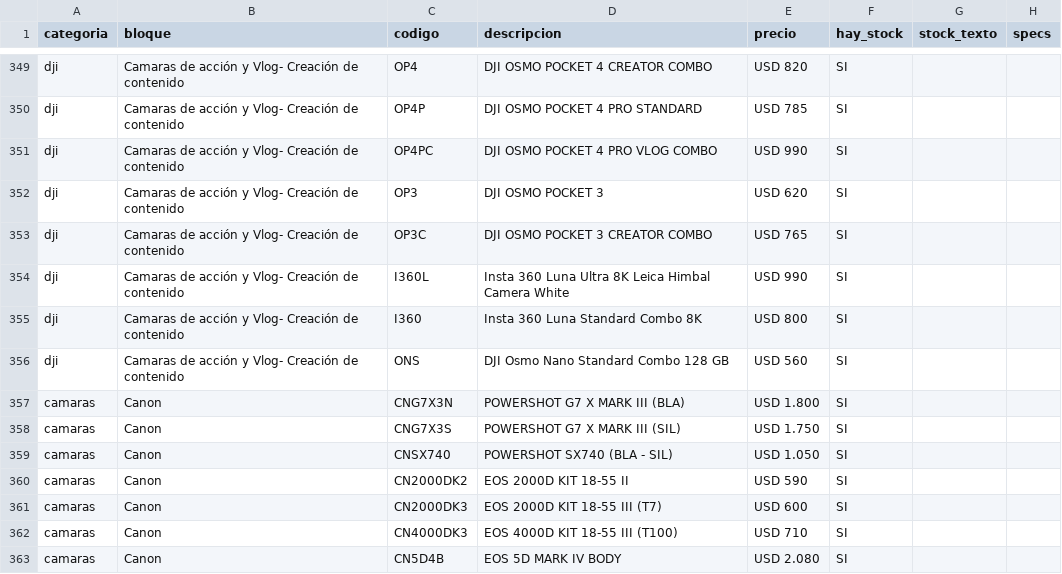
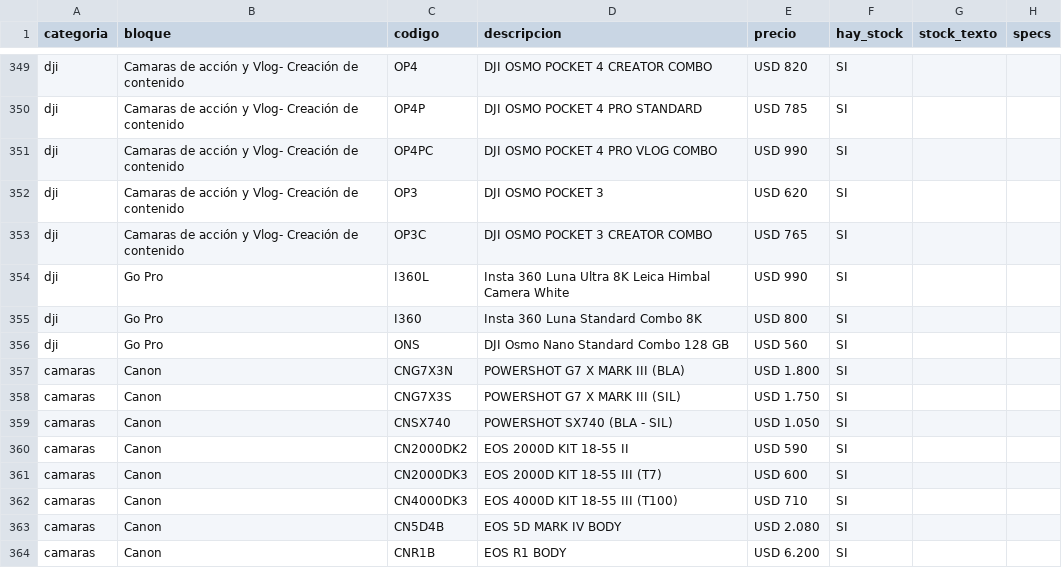
Before and after one commit to tptecno/catalogo, a CSV file: sync.csv, drawn as a sheet; only a part is shown, gaps mark what is left out; the shorter side is filled out with more unchanged rows.

Commit message:
Actualización de precios 26/11/2026 14:45

```diff
--- a/sync.csv
+++ b/sync.csv
@@ -353,5 +353,5 @@ dji,Camaras de acción y Vlog- Creación de contenido,OP3,DJI OSMO POCKET 3,USD
 dji,Camaras de acción y Vlog- Creación de contenido,OP3C,DJI OSMO POCKET 3 CREATOR COMBO,USD 765,SI,,
-dji,Camaras de acción y Vlog- Creación de contenido,I360L,Insta 360 Luna Ultra 8K Leica Himbal Camera White,USD 990,SI,,
-dji,Camaras de acción y Vlog- Creación de contenido,I360,Insta 360 Luna Standard Combo 8K,USD 800,SI,,
-dji,Camaras de acción y Vlog- Creación de contenido,ONS,DJI Osmo Nano Standard Combo 128 GB,USD 560,SI,,
+dji,Go Pro,I360L,Insta 360 Luna Ultra 8K Leica Himbal Camera White,USD 990,SI,,
+dji,Go Pro,I360,Insta 360 Luna Standard Combo 8K,USD 800,SI,,
+dji,Go Pro,ONS,DJI Osmo Nano Standard Combo 128 GB,USD 560,SI,,
 camaras,Canon,CNG7X3N,POWERSHOT G7 X MARK III (BLA),USD 1.800,SI,,
```
Also changed, not shown: 4 other files.
